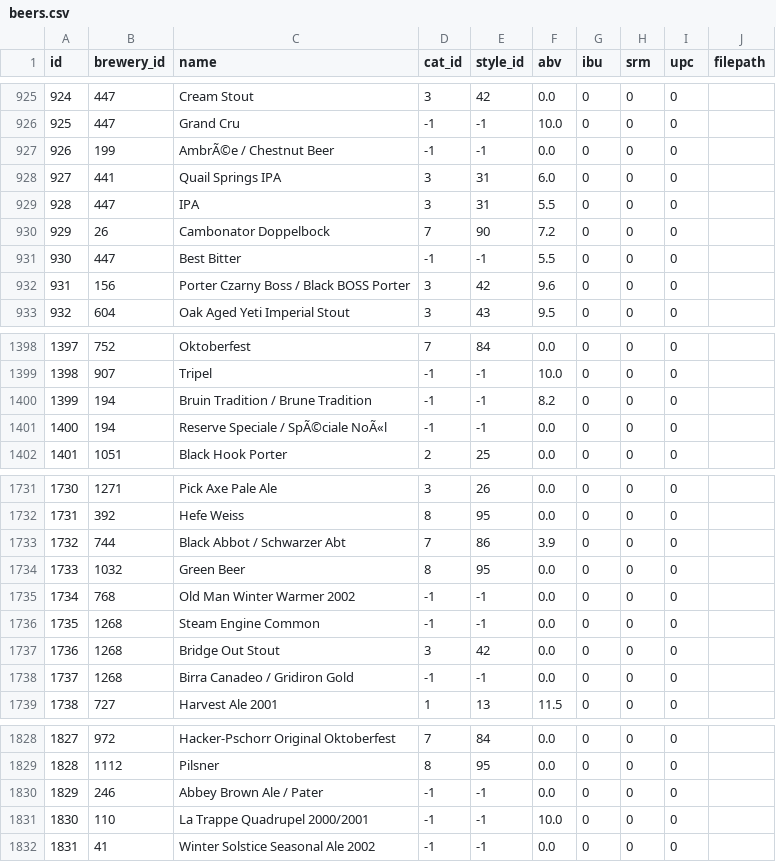
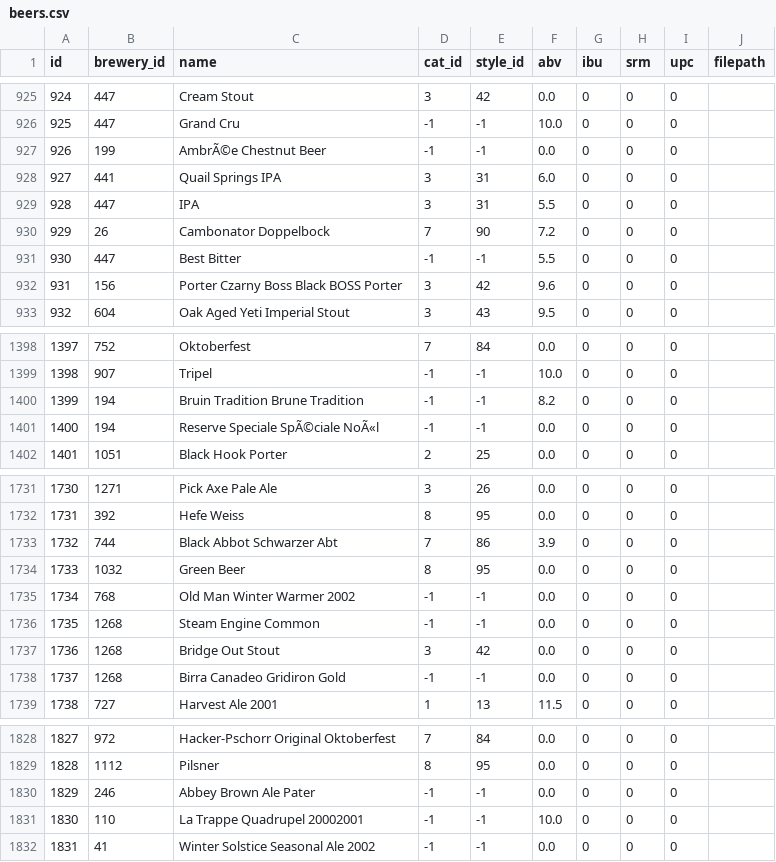
Before and after one commit to dipak-sankey/beer-data, a CSV file: beers.csv, drawn as a sheet; only a part is shown, gaps mark what is left out; the diff covers the shown part only.

Commit message:
special char removed

```diff
--- a/beers.csv
+++ b/beers.csv
@@ -926,3 +926,3 @@ id,brewery_id,name,cat_id,style_id,abv,ibu,srm,upc,filepath
 925,447,Grand Cru,-1,-1,10.0,0,0,0,
-926,199,AmbrÃ©e / Chestnut Beer,-1,-1,0.0,0,0,0,
+926,199,AmbrÃ©e  Chestnut Beer,-1,-1,0.0,0,0,0,
 927,441,Quail Springs IPA,3,31,6.0,0,0,0,
@@ -931,3 +931,3 @@ id,brewery_id,name,cat_id,style_id,abv,ibu,srm,upc,filepath
 930,447,Best Bitter,-1,-1,5.5,0,0,0,
-931,156,Porter Czarny Boss / Black BOSS Porter,3,42,9.6,0,0,0,
+931,156,Porter Czarny Boss  Black BOSS Porter,3,42,9.6,0,0,0,
 932,604,Oak Aged Yeti Imperial Stout,3,43,9.5,0,0,0,
@@ -1399,4 +1399,4 @@ id,brewery_id,name,cat_id,style_id,abv,ibu,srm,upc,filepath
 1398,907,Tripel,-1,-1,10.0,0,0,0,
-1399,194,Bruin Tradition / Brune Tradition,-1,-1,8.2,0,0,0,
-1400,194,Reserve Speciale / SpÃ©ciale NoÃ«l,-1,-1,0.0,0,0,0,
+1399,194,Bruin Tradition  Brune Tradition,-1,-1,8.2,0,0,0,
+1400,194,Reserve Speciale  SpÃ©ciale NoÃ«l,-1,-1,0.0,0,0,0,
 1401,1051,Black Hook Porter,2,25,0.0,0,0,0,
@@ -1732,3 +1732,3 @@ id,brewery_id,name,cat_id,style_id,abv,ibu,srm,upc,filepath
 1731,392,Hefe Weiss,8,95,0.0,0,0,0,
-1732,744,Black Abbot / Schwarzer Abt,7,86,3.9,0,0,0,
+1732,744,Black Abbot  Schwarzer Abt,7,86,3.9,0,0,0,
 1733,1032,Green Beer,8,95,0.0,0,0,0,
@@ -1737,3 +1737,3 @@ id,brewery_id,name,cat_id,style_id,abv,ibu,srm,upc,filepath
 1736,1268,Bridge Out Stout,3,42,0.0,0,0,0,
-1737,1268,Birra Canadeo / Gridiron Gold,-1,-1,0.0,0,0,0,
+1737,1268,Birra Canadeo  Gridiron Gold,-1,-1,0.0,0,0,0,
 1738,727,Harvest Ale 2001,1,13,11.5,0,0,0,
@@ -1829,4 +1829,4 @@ id,brewery_id,name,cat_id,style_id,abv,ibu,srm,upc,filepath
 1828,1112,Pilsner,8,95,0.0,0,0,0,
-1829,246,Abbey Brown Ale / Pater,-1,-1,0.0,0,0,0,
-1830,110,La Trappe Quadrupel 2000/2001,-1,-1,10.0,0,0,0,
+1829,246,Abbey Brown Ale  Pater,-1,-1,0.0,0,0,0,
+1830,110,La Trappe Quadrupel 20002001,-1,-1,10.0,0,0,0,
 1831,41,Winter Solstice Seasonal Ale 2002,-1,-1,0.0,0,0,0,
```
Also changed, not shown: 54 edited cells elsewhere in this file.
